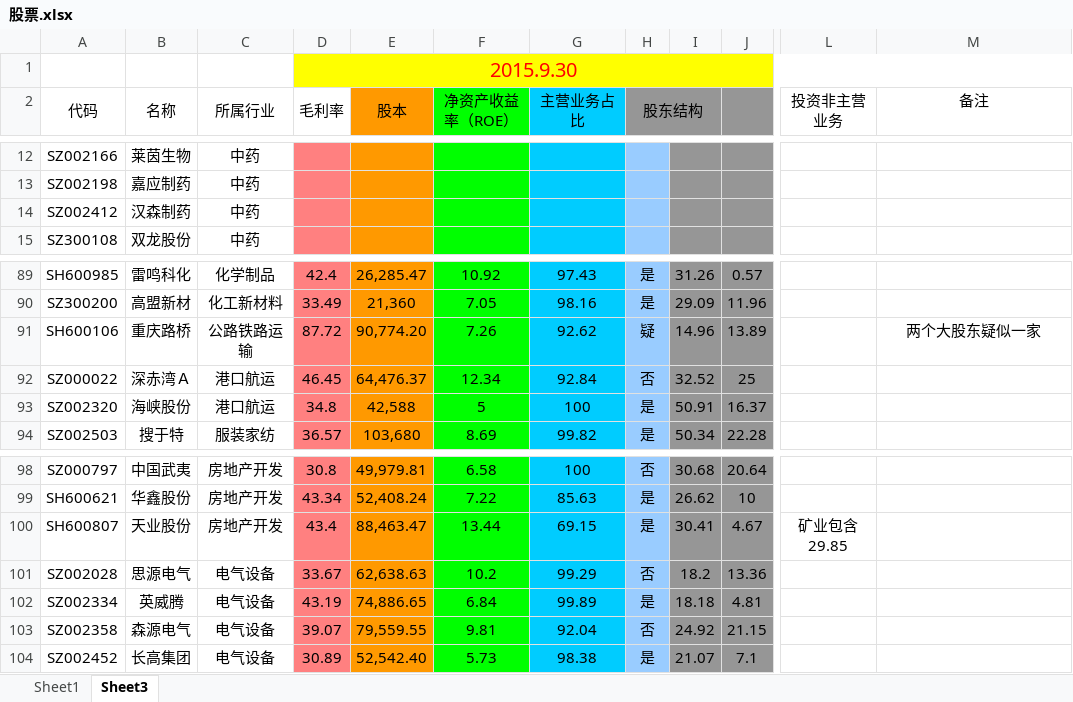
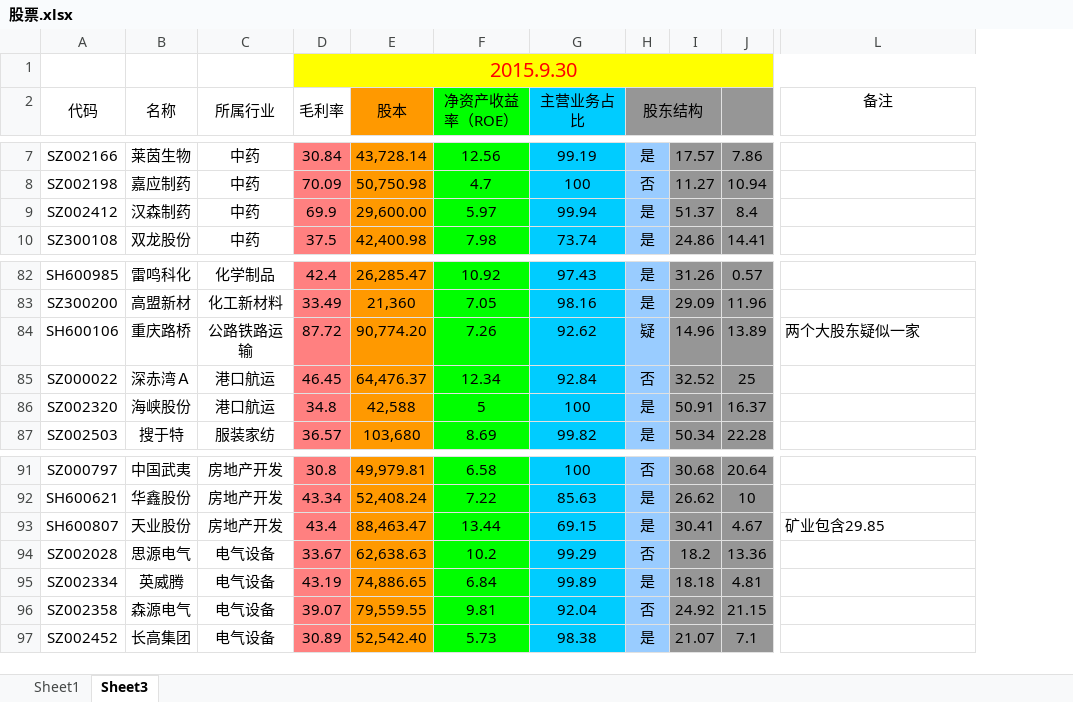
Before and after one commit to grofis/shareobject, an Excel workbook: 股票.xlsx, sheet Sheet3, drawn as a sheet; only a part is shown, gaps mark what is left out; values as stored, in another font and other column widths than the file's, no borders; removed rows and columns are numbered as before the commit, all else as after; the diff covers the shown part only; the diff names each change by its address in the sheet, - before the commit and + after, or states it on an @@ line.

```diff
--- a/股票.xlsx (sheet Sheet3)
+++ b/股票.xlsx (sheet Sheet3)
-column L (投资非主营业务), row 100: 矿业包含29.85
-D7 (毛利率): (empty)
+D7 (毛利率): 30.84
-E7 (股本): (empty)
+E7 (股本): 43,728.14
-F7 (净资产收益率（ROE）): (empty)
+F7 (净资产收益率（ROE）): 12.56
-G7 (主营业务占比): (empty)
+G7 (主营业务占比): 99.19
-H7 (股东结构): (empty)
+H7 (股东结构): 是
-I7: (empty)
+I7: 17.57
-J7: (empty)
+J7: 7.86
-D8 (毛利率): (empty)
+D8 (毛利率): 70.09
-E8 (股本): (empty)
+E8 (股本): 50,750.98
-F8 (净资产收益率（ROE）): (empty)
+F8 (净资产收益率（ROE）): 4.7
-G8 (主营业务占比): (empty)
+G8 (主营业务占比): 100
-H8 (股东结构): (empty)
+H8 (股东结构): 否
-I8: (empty)
+I8: 11.27
-J8: (empty)
+J8: 10.94
-D9 (毛利率): (empty)
+D9 (毛利率): 69.9
-E9 (股本): (empty)
+E9 (股本): 29,600.00
-F9 (净资产收益率（ROE）): (empty)
+F9 (净资产收益率（ROE）): 5.97
-G9 (主营业务占比): (empty)
+G9 (主营业务占比): 99.94
-H9:H10 (股东结构): (empty)
+H9:H10 (股东结构): 是
-I9: (empty)
+I9: 51.37
-J9: (empty)
+J9: 8.4
-D10 (毛利率): (empty)
+D10 (毛利率): 37.5
-E10 (股本): (empty)
+E10 (股本): 42,400.98
-F10 (净资产收益率（ROE）): (empty)
+F10 (净资产收益率（ROE）): 7.98
-G10 (主营业务占比): (empty)
+G10 (主营业务占比): 73.74
-I10: (empty)
+I10: 24.86
-J10: (empty)
+J10: 14.41
-L84 alignment: center
+L84 alignment: left
-L93 (备注): (empty)
+L93 (备注): 矿业包含29.85
```
Also changed, not shown: 7 removed rows and 76 edited cells elsewhere in this sheet.
